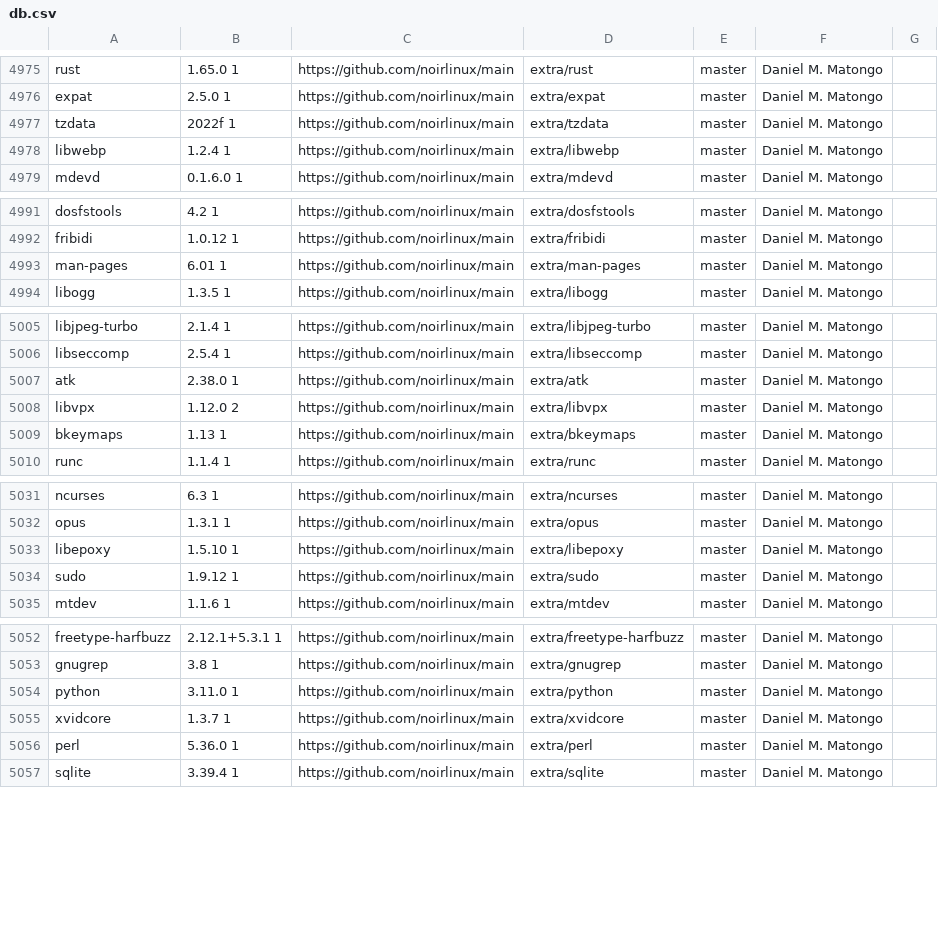
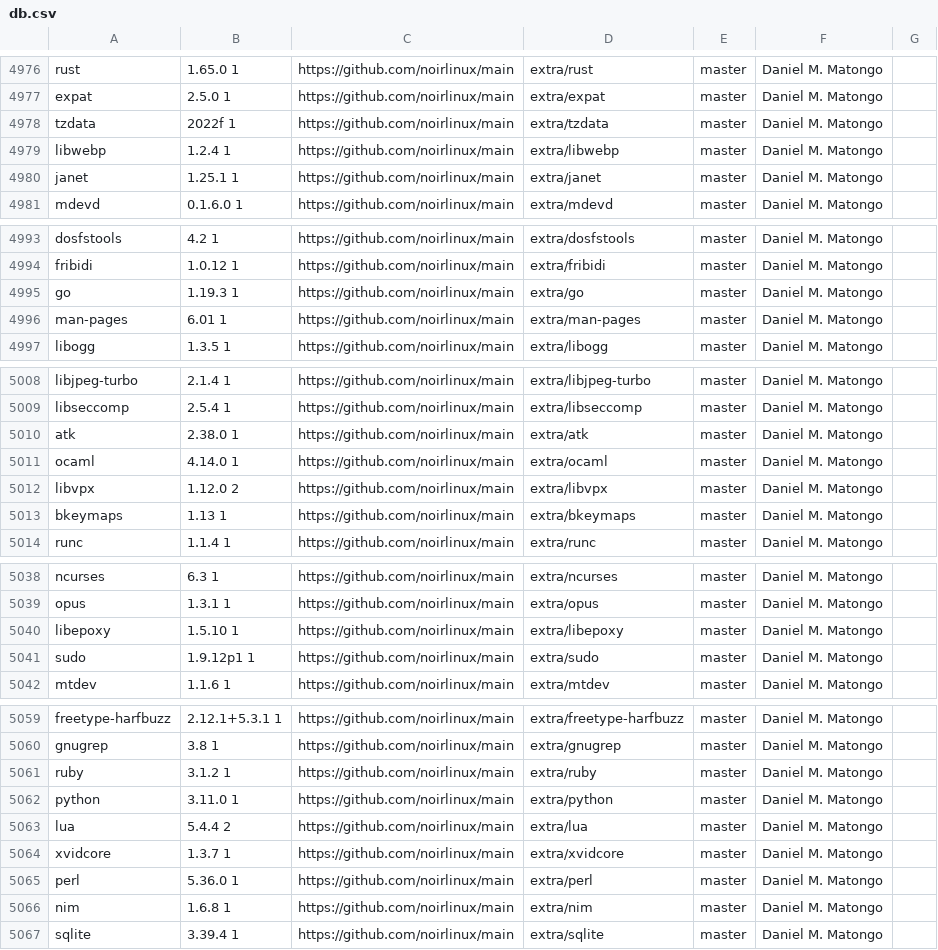
Before and after one commit to aabacchus/kiss-find, a CSV file: db.csv, drawn as a sheet; only a part is shown, gaps mark what is left out; the diff covers the shown part only.

```diff
--- a/db.csv
+++ b/db.csv
@@ -4978,2 +4979,3 @@ tzdata,2022f 1,https://github.com/noirlinux/main,extra/tzdata,master,"Daniel M.
 libwebp,1.2.4 1,https://github.com/noirlinux/main,extra/libwebp,master,"Daniel M. Matongo"," "
+janet,1.25.1 1,https://github.com/noirlinux/main,extra/janet,master,"Daniel M. Matongo"," "
 mdevd,0.1.6.0 1,https://github.com/noirlinux/main,extra/mdevd,master,"Daniel M. Matongo"," "
@@ -4992,2 +4994,3 @@ dosfstools,4.2 1,https://github.com/noirlinux/main,extra/dosfstools,master,"Dani
 fribidi,1.0.12 1,https://github.com/noirlinux/main,extra/fribidi,master,"Daniel M. Matongo"," "
+go,1.19.3 1,https://github.com/noirlinux/main,extra/go,master,"Daniel M. Matongo"," "
 man-pages,6.01 1,https://github.com/noirlinux/main,extra/man-pages,master,"Daniel M. Matongo"," "
@@ -5007,2 +5010,3 @@ libseccomp,2.5.4 1,https://github.com/noirlinux/main,extra/libseccomp,master,"Da
 atk,2.38.0 1,https://github.com/noirlinux/main,extra/atk,master,"Daniel M. Matongo"," "
+ocaml, 4.14.0 1,https://github.com/noirlinux/main,extra/ocaml,master,"Daniel M. Matongo"," "
 libvpx,1.12.0 2,https://github.com/noirlinux/main,extra/libvpx,master,"Daniel M. Matongo"," "
@@ -5033,3 +5040,3 @@ opus,1.3.1 1,https://github.com/noirlinux/main,extra/opus,master,"Daniel M. Mato
 libepoxy,1.5.10 1,https://github.com/noirlinux/main,extra/libepoxy,master,"Daniel M. Matongo"," "
-sudo,1.9.12 1,https://github.com/noirlinux/main,extra/sudo,master,"Daniel M. Matongo"," "
+sudo,1.9.12p1 1,https://github.com/noirlinux/main,extra/sudo,master,"Daniel M. Matongo"," "
 mtdev,1.1.6 1,https://github.com/noirlinux/main,extra/mtdev,master,"Daniel M. Matongo"," "
@@ -5053,5 +5060,8 @@ freetype-harfbuzz,2.12.1+5.3.1 1,https://github.com/noirlinux/main,extra/freetyp
 gnugrep,3.8 1,https://github.com/noirlinux/main,extra/gnugrep,master,"Daniel M. Matongo"," "
+ruby,3.1.2 1,https://github.com/noirlinux/main,extra/ruby,master,"Daniel M. Matongo"," "
 python,3.11.0 1,https://github.com/noirlinux/main,extra/python,master,"Daniel M. Matongo"," "
+lua,5.4.4 2 ,https://github.com/noirlinux/main,extra/lua,master,"Daniel M. Matongo"," "
 xvidcore,1.3.7 1,https://github.com/noirlinux/main,extra/xvidcore,master,"Daniel M. Matongo"," "
 perl,5.36.0 1,https://github.com/noirlinux/main,extra/perl,master,"Daniel M. Matongo"," "
+nim,1.6.8 1,https://github.com/noirlinux/main,extra/nim,master,"Daniel M. Matongo"," "
 sqlite,3.39.4 1,https://github.com/noirlinux/main,extra/sqlite,master,"Daniel M. Matongo"," "
```
Also changed, not shown: 7 added rows and 1 edited cell elsewhere in this file.
